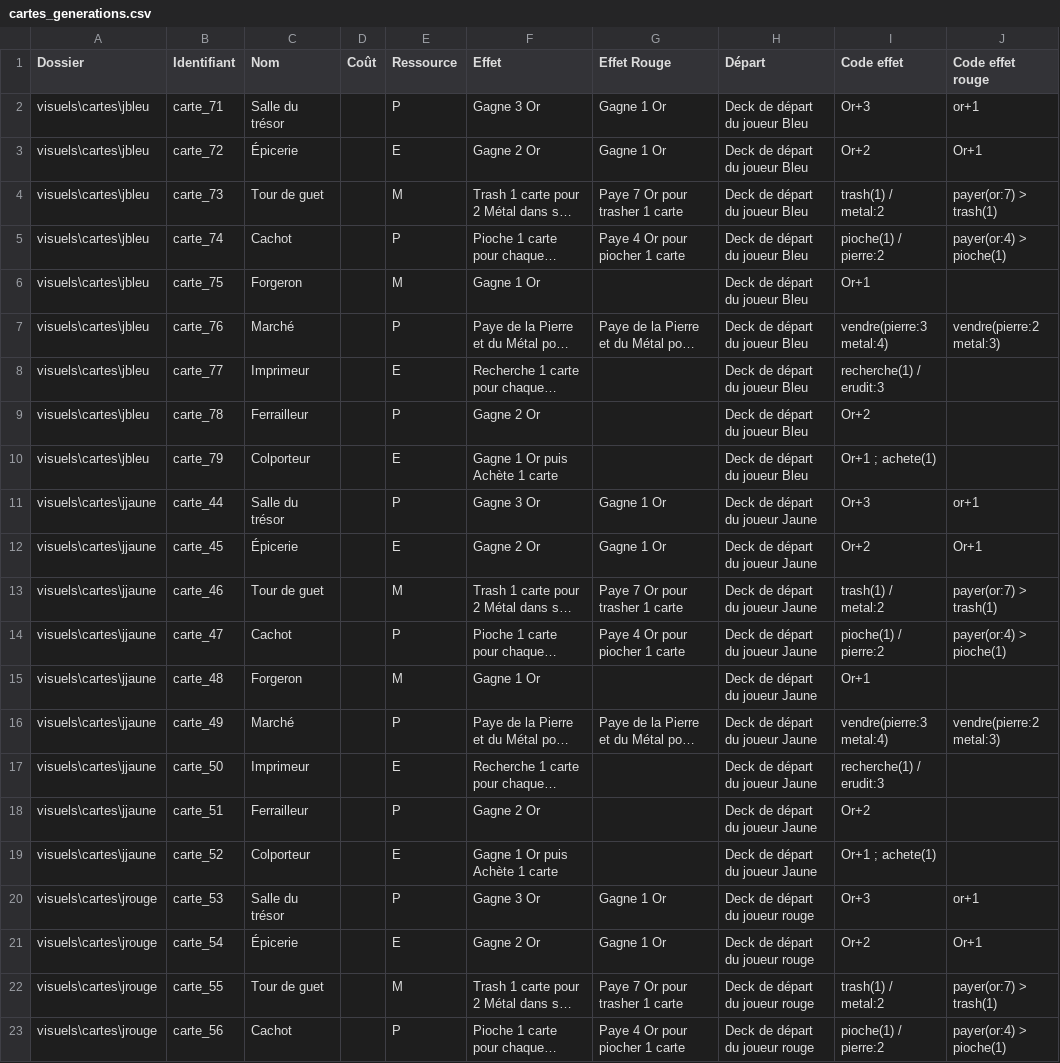
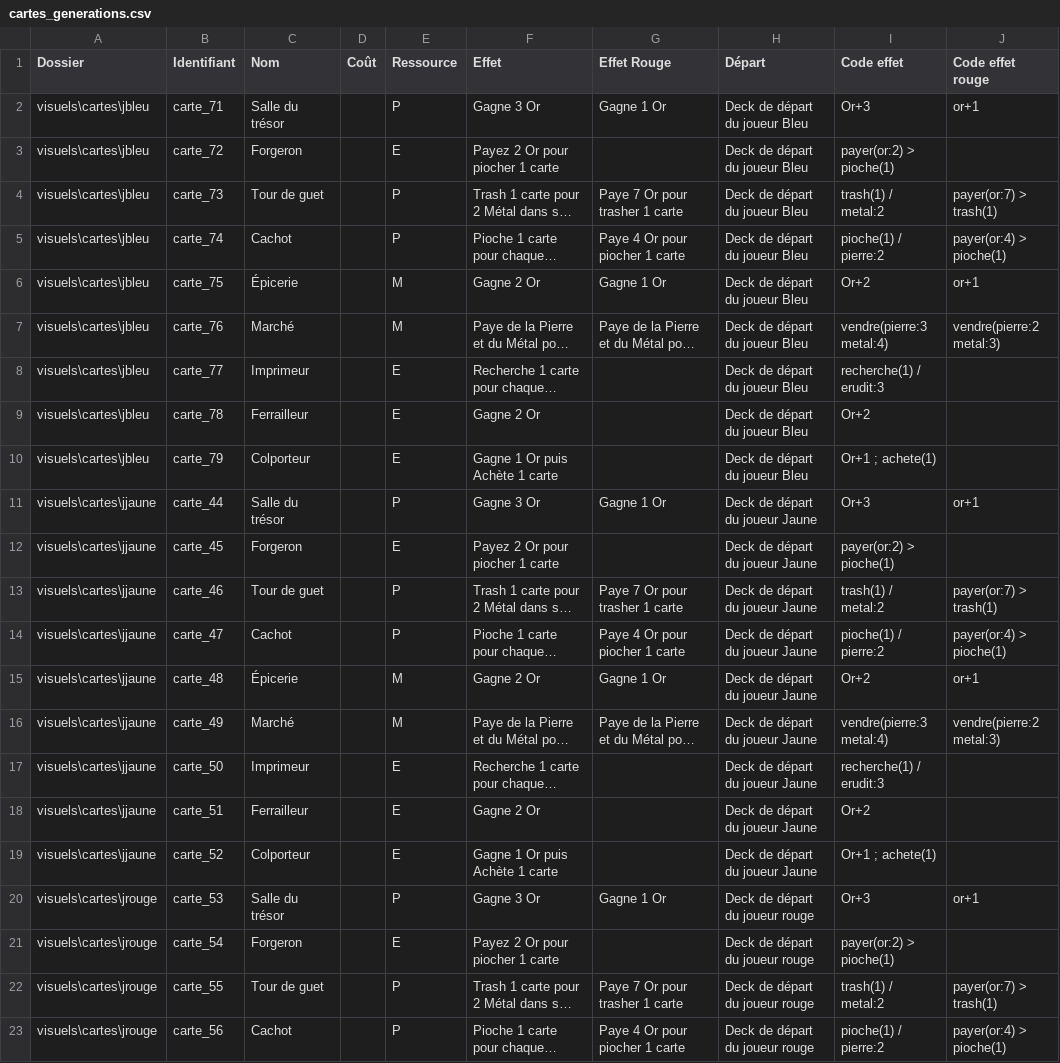
Before and after one commit to clemmilk/generations, a CSV file: data/cartes_generations.csv, drawn as a sheet; only a part is shown; long unchanged cells end in …; the diff covers the shown part only; the diff names each change by its address in the sheet, - before the commit and + after, or states it on an @@ line.

```diff
--- a/data/cartes_generations.csv
+++ b/data/cartes_generations.csv
-C3 (Nom): Épicerie
+C3 (Nom): Forgeron
-F3 (Effet): Gagne 2 Or
+F3 (Effet): Payez 2 Or pour piocher 1 carte
-G3 (Effet Rouge): Gagne 1 Or
+G3 (Effet Rouge): (empty)
-I3 (Code effet): Or+2
+I3 (Code effet): payer(or:2) > pioche(1)
-J3 (Code effet rouge): Or+1
+J3 (Code effet rouge): (empty)
-E4 (Ressource): M
+E4 (Ressource): P
-C6 (Nom): Forgeron
+C6 (Nom): Épicerie
-F6 (Effet): Gagne 1 Or
+F6 (Effet): Gagne 2 Or
-G6 (Effet Rouge): (empty)
+G6 (Effet Rouge): Gagne 1 Or
-I6 (Code effet): Or+1
+I6 (Code effet): Or+2
-J6 (Code effet rouge): (empty)
+J6 (Code effet rouge): or+1
-E7 (Ressource): P
+E7 (Ressource): M
-E9 (Ressource): P
+E9 (Ressource): E
-C12 (Nom): Épicerie
+C12 (Nom): Forgeron
-F12 (Effet): Gagne 2 Or
+F12 (Effet): Payez 2 Or pour piocher 1 carte
-G12 (Effet Rouge): Gagne 1 Or
+G12 (Effet Rouge): (empty)
-I12 (Code effet): Or+2
+I12 (Code effet): payer(or:2) > pioche(1)
-J12 (Code effet rouge): Or+1
+J12 (Code effet rouge): (empty)
-E13 (Ressource): M
+E13 (Ressource): P
-C15 (Nom): Forgeron
+C15 (Nom): Épicerie
-F15 (Effet): Gagne 1 Or
+F15 (Effet): Gagne 2 Or
-G15 (Effet Rouge): (empty)
+G15 (Effet Rouge): Gagne 1 Or
-I15 (Code effet): Or+1
+I15 (Code effet): Or+2
-J15 (Code effet rouge): (empty)
+J15 (Code effet rouge): or+1
-E16 (Ressource): P
+E16 (Ressource): M
-E18 (Ressource): P
+E18 (Ressource): E
-C21 (Nom): Épicerie
+C21 (Nom): Forgeron
-F21 (Effet): Gagne 2 Or
+F21 (Effet): Payez 2 Or pour piocher 1 carte
-G21 (Effet Rouge): Gagne 1 Or
+G21 (Effet Rouge): (empty)
-I21 (Code effet): Or+2
+I21 (Code effet): payer(or:2) > pioche(1)
-J21 (Code effet rouge): Or+1
+J21 (Code effet rouge): (empty)
-E22 (Ressource): M
+E22 (Ressource): P
```
Also changed, not shown: 23 edited cells elsewhere in this file, 48 other files.
